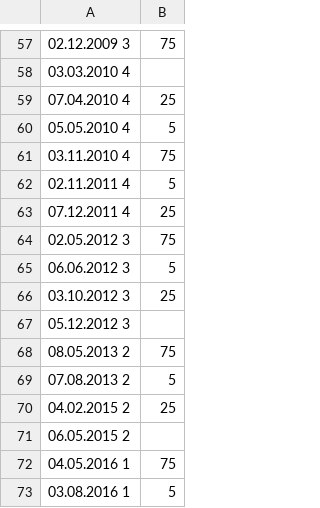
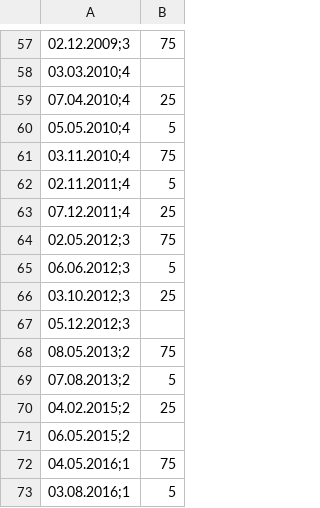
Before and after one commit to mengruwg/bc_commodities, a CSV file: data/central_banks/aus_cash_rate.csv, drawn as a sheet; only a part is shown, gaps mark what is left out; the diff covers the shown part only; the diff names each change by its address in the sheet, - before the commit and + after, or states it on an @@ line.

```diff
--- a/data/central_banks/aus_cash_rate.csv
+++ b/data/central_banks/aus_cash_rate.csv
-A57: 02.12.2009 3
+A57: 02.12.2009;3
-A58: 03.03.2010 4
+A58: 03.03.2010;4
-A59: 07.04.2010 4
+A59: 07.04.2010;4
-A60: 05.05.2010 4
+A60: 05.05.2010;4
-A61: 03.11.2010 4
+A61: 03.11.2010;4
-A62: 02.11.2011 4
+A62: 02.11.2011;4
-A63: 07.12.2011 4
+A63: 07.12.2011;4
-A64: 02.05.2012 3
+A64: 02.05.2012;3
-A65: 06.06.2012 3
+A65: 06.06.2012;3
-A66: 03.10.2012 3
+A66: 03.10.2012;3
-A67: 05.12.2012 3
+A67: 05.12.2012;3
-A68: 08.05.2013 2
+A68: 08.05.2013;2
-A69: 07.08.2013 2
+A69: 07.08.2013;2
-A70: 04.02.2015 2
+A70: 04.02.2015;2
-A71: 06.05.2015 2
+A71: 06.05.2015;2
-A72: 04.05.2016 1
+A72: 04.05.2016;1
-A73: 03.08.2016 1
+A73: 03.08.2016;1
```
Also changed, not shown: 56 edited cells elsewhere in this file, data/central_banks/nor_key_rate.csv, data/central_banks/zaf_cbank_rate.csv, 4 other files.
